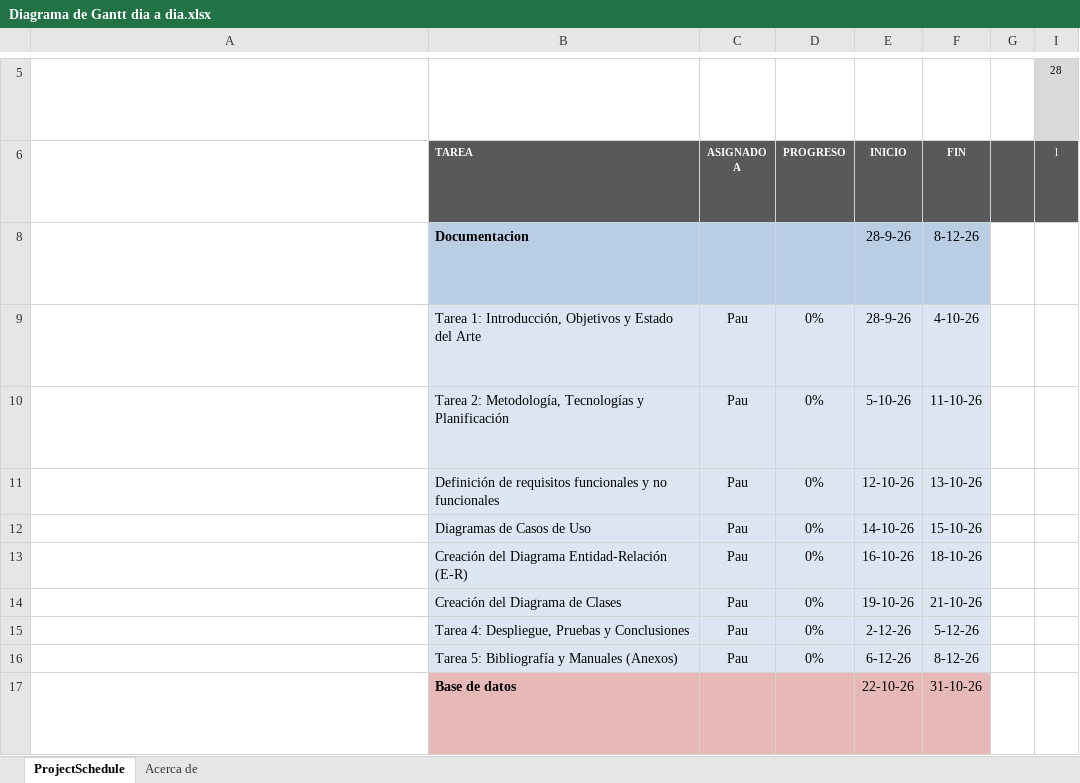
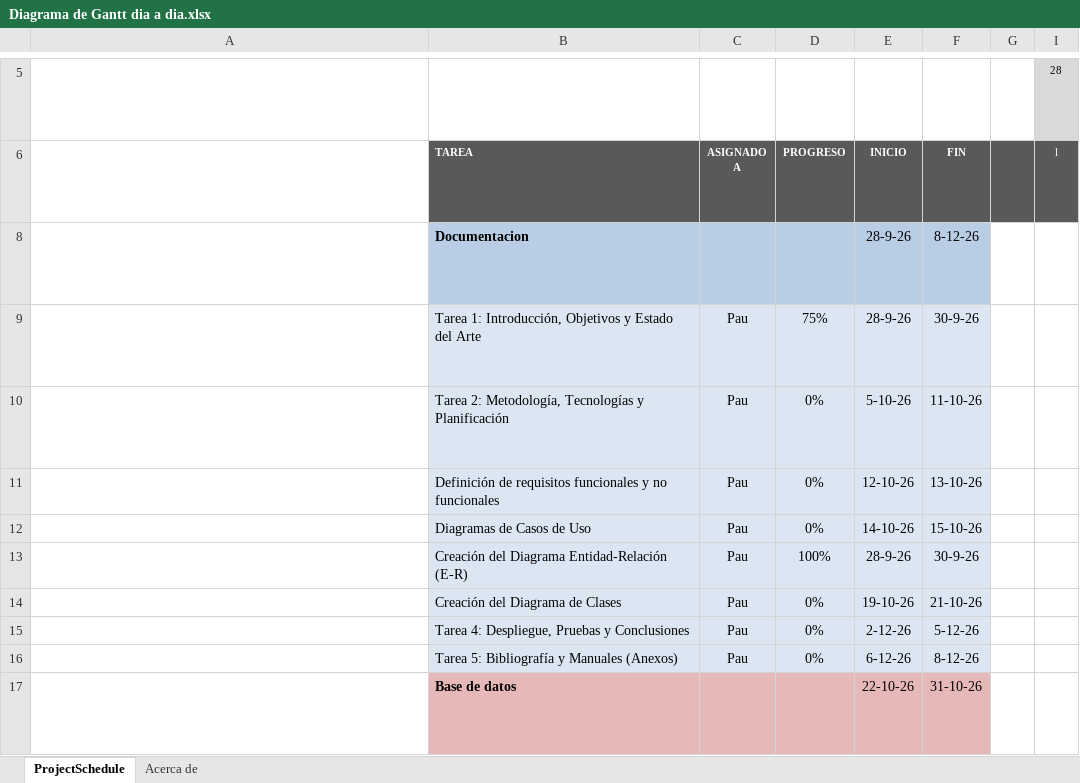
Before and after one commit to pausama3/trabajo_final_grado, an Excel workbook: docs/Diagrama de Gantt dia a dia.xlsx, sheet ProjectSchedule, drawn as a sheet; only a part is shown, gaps mark what is left out; long unchanged cells end in …; values as stored, in another font and other column widths than the file's, no borders; conditional formats not drawn; the diff names each change by its address in the sheet, - before the commit and + after, or states it on an @@ line.

Commit message:
diagramas

```diff
--- a/docs/Diagrama de Gantt dia a dia.xlsx (sheet ProjectSchedule)
+++ b/docs/Diagrama de Gantt dia a dia.xlsx (sheet ProjectSchedule)
-D9: 0%
+D9: 75%
-F9: 4-10-26
+F9: 30-9-26
-D13: 0%
+D13: 100%
-E13: 16-10-26
+E13: 28-9-26
-F13: 18-10-26
+F13: 30-9-26
```
Also changed, not shown: 7 other files.
